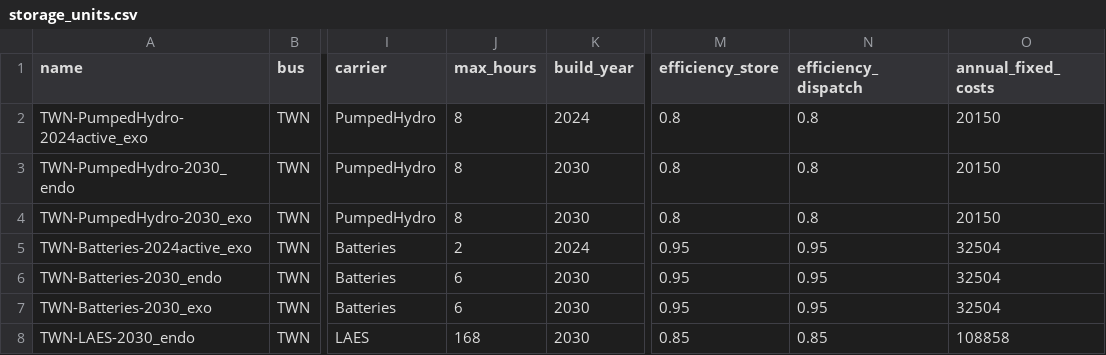
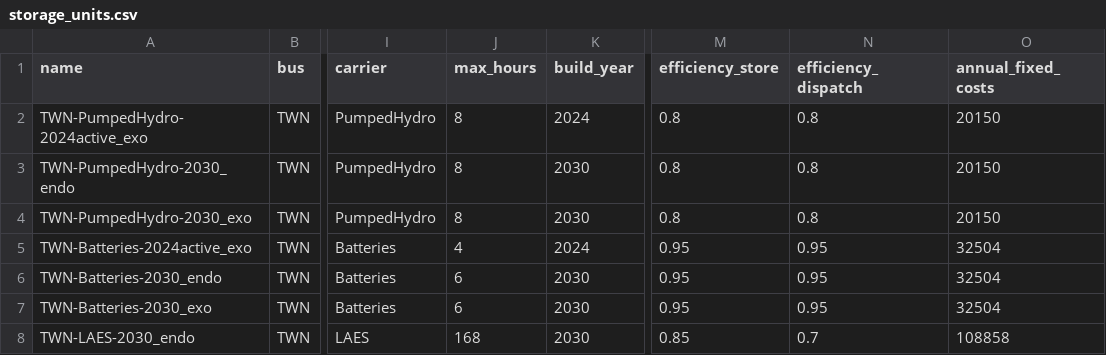
Before and after one commit to transition-zero/tza-pypsa, a CSV file: stock_models/Taiwan/storage_units.csv, drawn as a sheet; only a part is shown, gaps mark what is left out; the diff names each change by its address in the sheet, - before the commit and + after, or states it on an @@ line.

```diff
--- a/stock_models/Taiwan/storage_units.csv
+++ b/stock_models/Taiwan/storage_units.csv
-J5 (max_hours): 2
+J5 (max_hours): 4
-N8 (efficiency_dispatch): 0.85
+N8 (efficiency_dispatch): 0.7
```
Also changed, not shown: stock_models/Taiwan/generators.csv.
